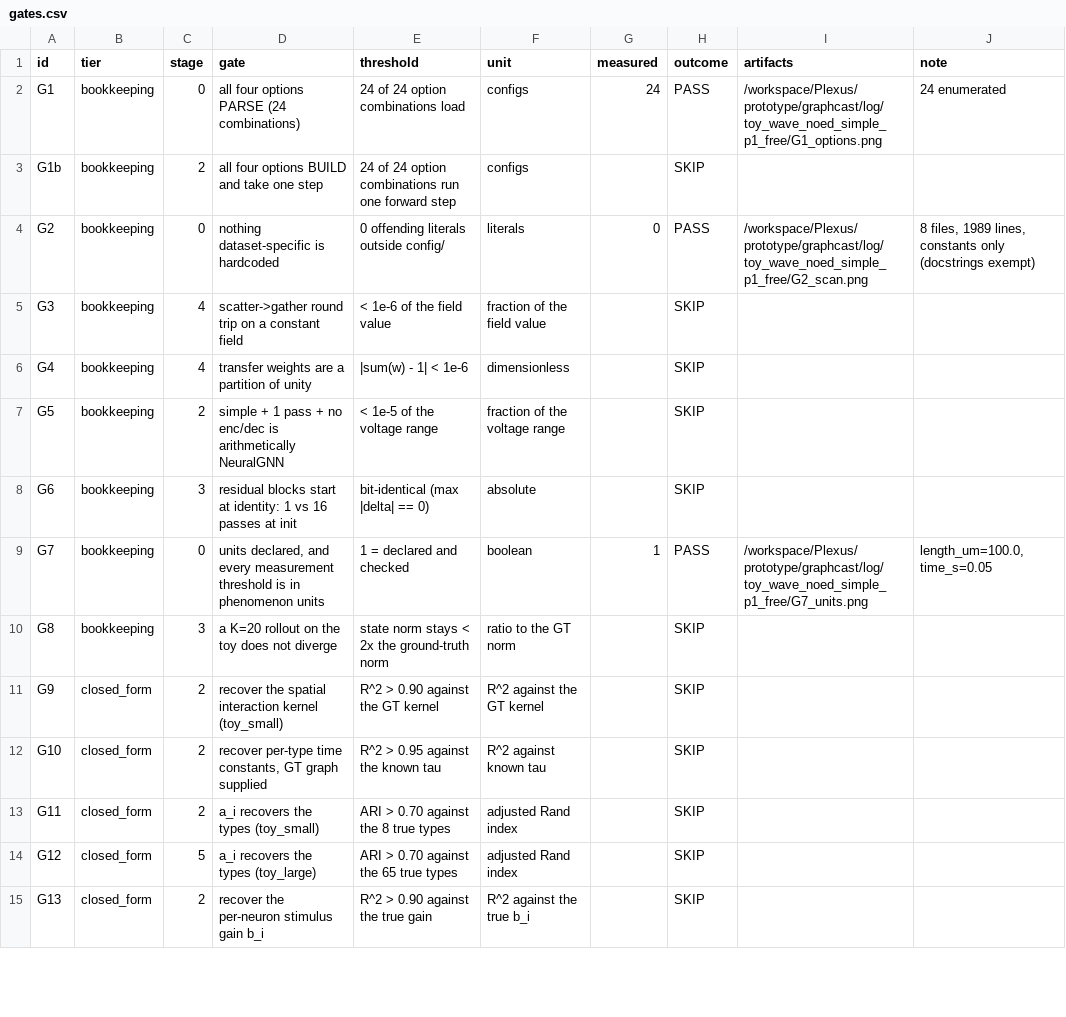
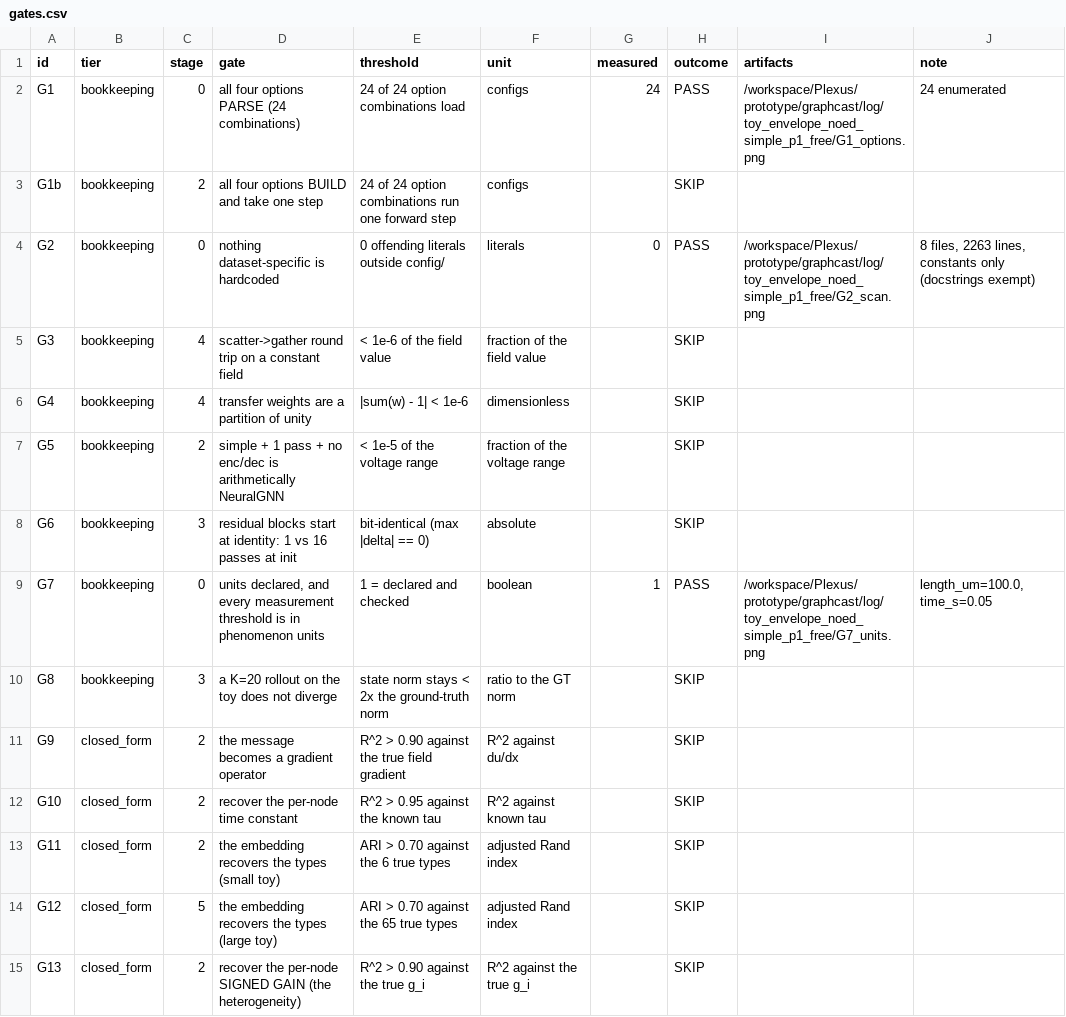
Before and after one commit to allierc/Plexus, a CSV file: prototype/graphcast/gates.csv, drawn as a sheet; only a part is shown; the diff covers the shown part only.

```diff
--- a/prototype/graphcast/gates.csv
+++ b/prototype/graphcast/gates.csv
@@ -1,5 +1,5 @@
 id,tier,stage,gate,threshold,unit,measured,outcome,artifacts,note
-G1,bookkeeping,0,all four options PARSE (24 combinations),24 of 24 option combinations load,configs,24,PASS,/workspace/Plexus/prototype/graphcast/log/toy_wave_noed_simple_p1_free/G1_options.png,24 enumerated
+G1,bookkeeping,0,all four options PARSE (24 combinations),24 of 24 option combinations load,configs,24,PASS,/workspace/Plexus/prototype/graphcast/log/toy_envelope_noed_simple_p1_free/G1_options.png,24 enumerated
 G1b,bookkeeping,2,all four options BUILD and take one step,24 of 24 option combinations run one forward step,configs,,SKIP,,
-G2,bookkeeping,0,nothing dataset-specific is hardcoded,0 offending literals outside config/,literals,0,PASS,/workspace/Plexus/prototype/graphcast/log/toy_wave_noed_simple_p1_free/G2_scan.png,"8 files, 1989 lines, constants only (docstrings exempt)"
+G2,bookkeeping,0,nothing dataset-specific is hardcoded,0 offending literals outside config/,literals,0,PASS,/workspace/Plexus/prototype/graphcast/log/toy_envelope_noed_simple_p1_free/G2_scan.png,"8 files, 2263 lines, constants only (docstrings exempt)"
 G3,bookkeeping,4,scatter->gather round trip on a constant field,< 1e-6 of the field value,fraction of the field value,,SKIP,,
@@ -8,8 +8,8 @@ G5,bookkeeping,2,simple + 1 pass + no enc/dec is arithmetically NeuralGNN,< 1e-5
 G6,bookkeeping,3,residual blocks start at identity: 1 vs 16 passes at init,bit-identical (max |delta| == 0),absolute,,SKIP,,
-G7,bookkeeping,0,"units declared, and every measurement threshold is in phenomenon units",1 = declared and checked,boolean,1,PASS,/workspace/Plexus/prototype/graphcast/log/toy_wave_noed_simple_p1_free/G7_units.png,"length_um=100.0, time_s=0.05"
+G7,bookkeeping,0,"units declared, and every measurement threshold is in phenomenon units",1 = declared and checked,boolean,1,PASS,/workspace/Plexus/prototype/graphcast/log/toy_envelope_noed_simple_p1_free/G7_units.png,"length_um=100.0, time_s=0.05"
 G8,bookkeeping,3,a K=20 rollout on the toy does not diverge,state norm stays < 2x the ground-truth norm,ratio to the GT norm,,SKIP,,
-G9,closed_form,2,recover the spatial interaction kernel (toy_small),R^2 > 0.90 against the GT kernel,R^2 against the GT kernel,,SKIP,,
-G10,closed_form,2,"recover per-type time constants, GT graph supplied",R^2 > 0.95 against the known tau,R^2 against known tau,,SKIP,,
-G11,closed_form,2,a_i recovers the types (toy_small),ARI > 0.70 against the 8 true types,adjusted Rand index,,SKIP,,
-G12,closed_form,5,a_i recovers the types (toy_large),ARI > 0.70 against the 65 true types,adjusted Rand index,,SKIP,,
-G13,closed_form,2,recover the per-neuron stimulus gain b_i,R^2 > 0.90 against the true gain,R^2 against the true b_i,,SKIP,,
+G9,closed_form,2,the message becomes a gradient operator,R^2 > 0.90 against the true field gradient,R^2 against du/dx,,SKIP,,
+G10,closed_form,2,recover the per-node time constant,R^2 > 0.95 against the known tau,R^2 against known tau,,SKIP,,
+G11,closed_form,2,the embedding recovers the types (small toy),ARI > 0.70 against the 6 true types,adjusted Rand index,,SKIP,,
+G12,closed_form,5,the embedding recovers the types (large toy),ARI > 0.70 against the 65 true types,adjusted Rand index,,SKIP,,
+G13,closed_form,2,recover the per-node SIGNED GAIN (the heterogeneity),R^2 > 0.90 against the true g_i,R^2 against the true g_i,,SKIP,,
```
Also changed, not shown: 2 added rows and 14 edited cells elsewhere in this file, 19 other files.
